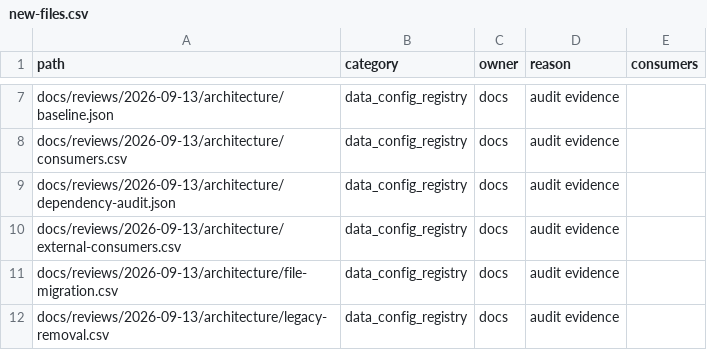
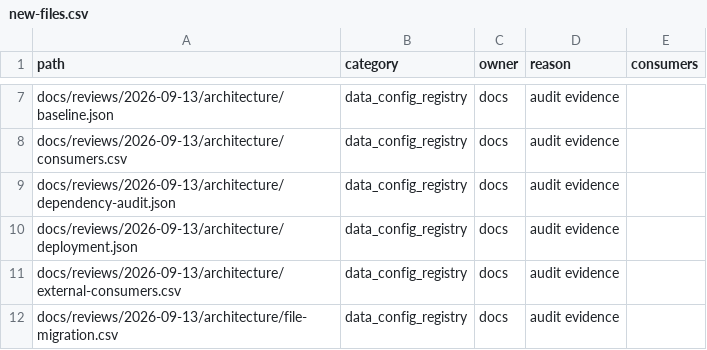
Before and after one commit to niuroumiantt/InResearch.ai, a CSV file: docs/reviews/2026-09-13/architecture/new-files.csv, drawn as a sheet; only a part is shown, gaps mark what is left out; the shorter side is filled out with more unchanged rows; the diff names each change by its address in the sheet, - before the commit and + after, or states it on an @@ line.

Commit message:
Record production verification and architecture delivery boundaries

```diff
--- a/docs/reviews/2026-09-13/architecture/new-files.csv
+++ b/docs/reviews/2026-09-13/architecture/new-files.csv
+row 10: docs/reviews/2026-09-13/architecture/deployment.json | data_config_registry | docs | audit evidence
```
Also changed, not shown: docs/reviews/2026-09-13/architecture/external-consumers.csv, docs/reviews/2026-09-13/architecture/file-migration.csv, 6 other files.
